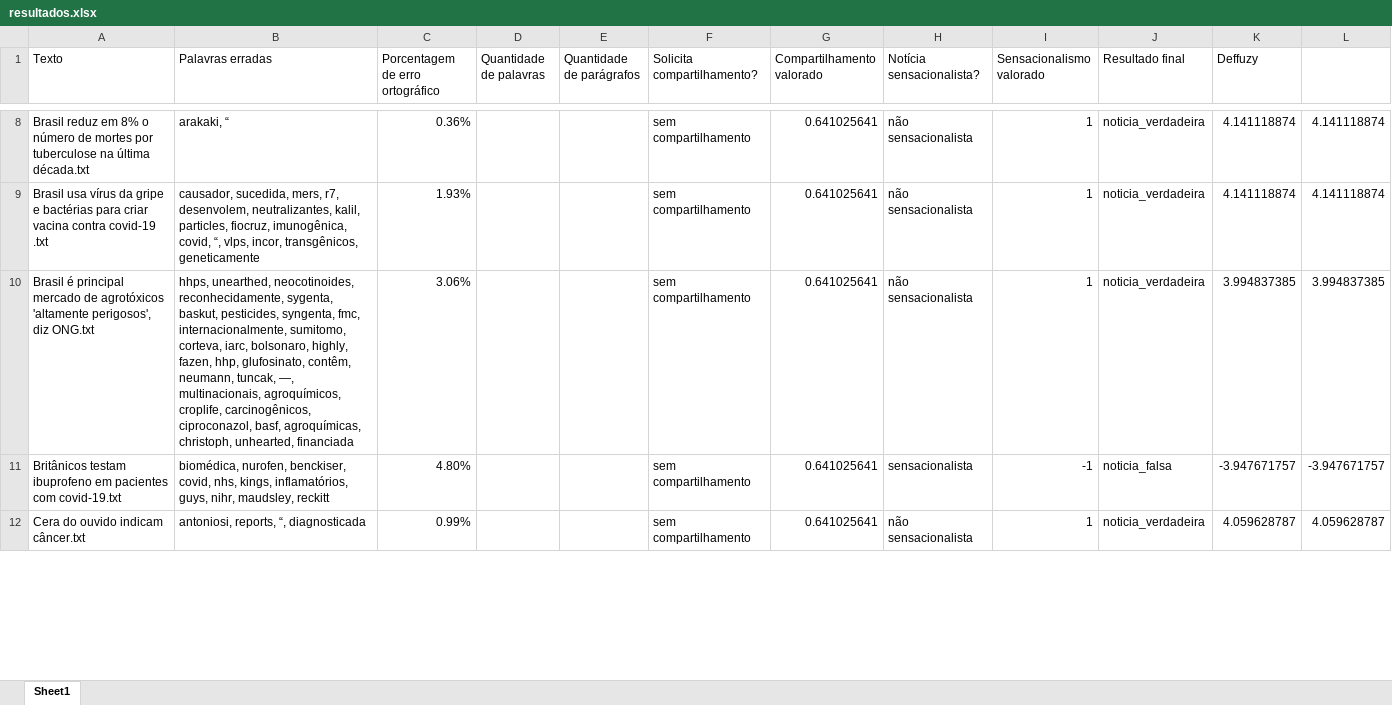
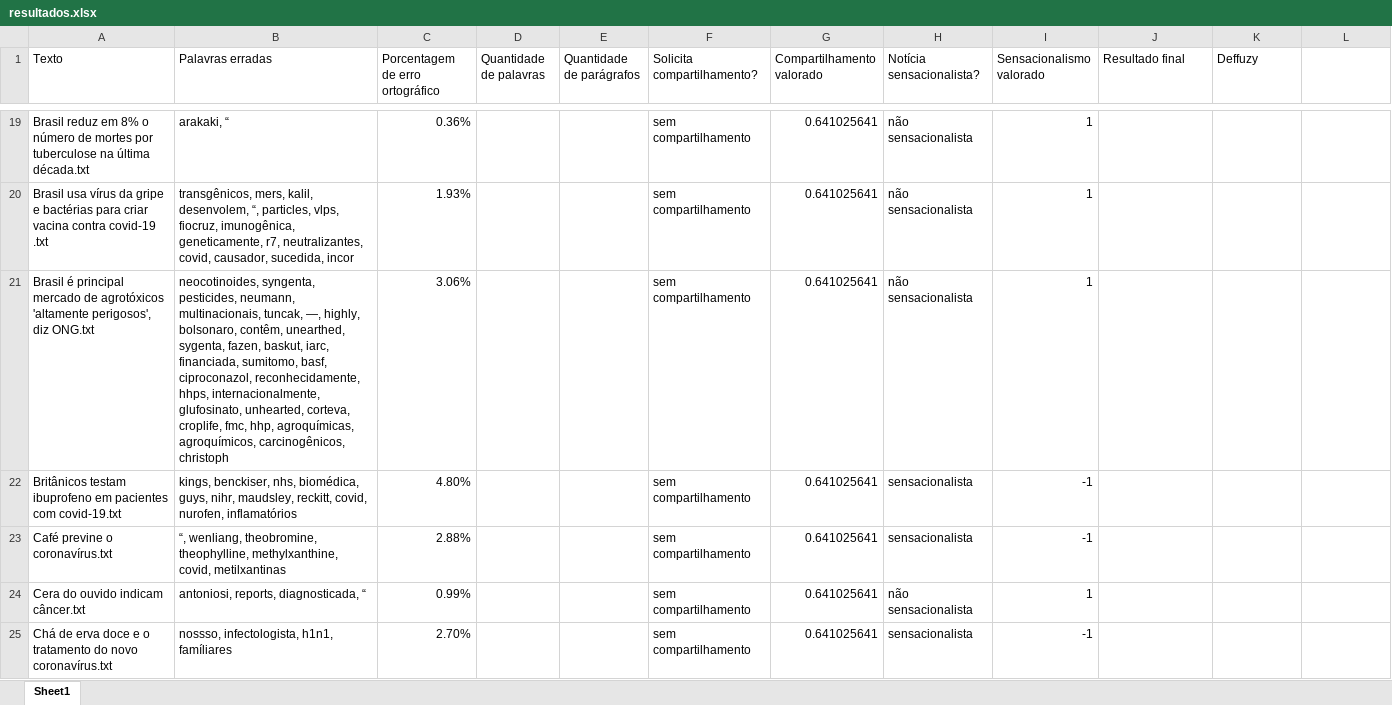
Before and after one commit to AndersonOyama/TCC, an Excel workbook: resultados.xlsx, sheet Sheet1, drawn as a sheet; only a part is shown, gaps mark what is left out; values as stored, in another font and other column widths than the file's, no borders; addresses are those after the commit; the diff covers the shown part only; the diff names each change by its address in the sheet, - before the commit and + after, or states it on an @@ line.

```diff
--- a/resultados.xlsx (sheet Sheet1)
+++ b/resultados.xlsx (sheet Sheet1)
-J19:J21 (Resultado final): noticia_verdadeira
+J19:J21 (Resultado final): (empty)
-K19:K20 (Deffuzy): 4.141118874
+K19:K20 (Deffuzy): (empty)
-L19:L20: 4.141118874
+L19:L20: (empty)
-B20 (Palavras erradas): causador, sucedida, mers, r7, desenvolem, neutralizantes, kalil, particles, fiocruz, imunogênica, covid, “, vlps, incor, transgênicos, geneticamente
+B20 (Palavras erradas): transgênicos, mers, kalil, desenvolem, “, particles, vlps, fiocruz, imunogênica, geneticamente, r7, neutralizantes, covid, causador, sucedida, incor
-B21 (Palavras erradas): hhps, unearthed, neocotinoides, reconhecidamente, sygenta, baskut, pesticides, syngenta, fmc, internacionalmente, sumitomo, corteva, iarc, bolsonaro, highly, fazen, hhp, glufosinato, contêm, neumann, tuncak, —, multinacionais, agroquímicos, croplife, carcinogênicos, ciproconazol, basf, agroquímicas, christoph, unhearted, financiada
+B21 (Palavras erradas): neocotinoides, syngenta, pesticides, neumann, multinacionais, tuncak, —, highly, bolsonaro, contêm, unearthed, sygenta, fazen, baskut, iarc, financiada, sumitomo, basf, ciproconazol, reconhecidamente, hhps, internacionalmente, glufosinato, unhearted, corteva, croplife, fmc, hhp, agroquímicas, agroquímicos, carcinogênicos, christoph
-K21 (Deffuzy): 3.994837385
+K21 (Deffuzy): (empty)
-L21: 3.994837385
+L21: (empty)
-B22 (Palavras erradas): biomédica, nurofen, benckiser, covid, nhs, kings, inflamatórios, guys, nihr, maudsley, reckitt
+B22 (Palavras erradas): kings, benckiser, nhs, biomédica, guys, nihr, maudsley, reckitt, covid, nurofen, inflamatórios
-J22 (Resultado final): noticia_falsa
+J22 (Resultado final): (empty)
-K22 (Deffuzy): -3.947671757
+K22 (Deffuzy): (empty)
-L22: -3.947671757
+L22: (empty)
+row 23: Café previne o coronavírus.txt | “, wenliang, theobromine, theophylline, methylxanthine, covid, metilxantinas | 2.88% |  |  | sem compartilhamento | 0.641025641 | sensacionalista | -1
-B24 (Palavras erradas): antoniosi, reports, “, diagnosticada
+B24 (Palavras erradas): antoniosi, reports, diagnosticada, “
-J24 (Resultado final): noticia_verdadeira
+J24 (Resultado final): (empty)
-K24 (Deffuzy): 4.059628787
+K24 (Deffuzy): (empty)
-L24: 4.059628787
+L24: (empty)
+row 25: Chá de erva doce e o tratamento do novo coronavírus.txt | nossso, infectologista, h1n1, famíliares | 2.70% |  |  | sem compartilhamento | 0.641025641 | sensacionalista | -1
```
Also changed, not shown: 50 added rows and 338 edited cells elsewhere in this sheet, 2 other files.
